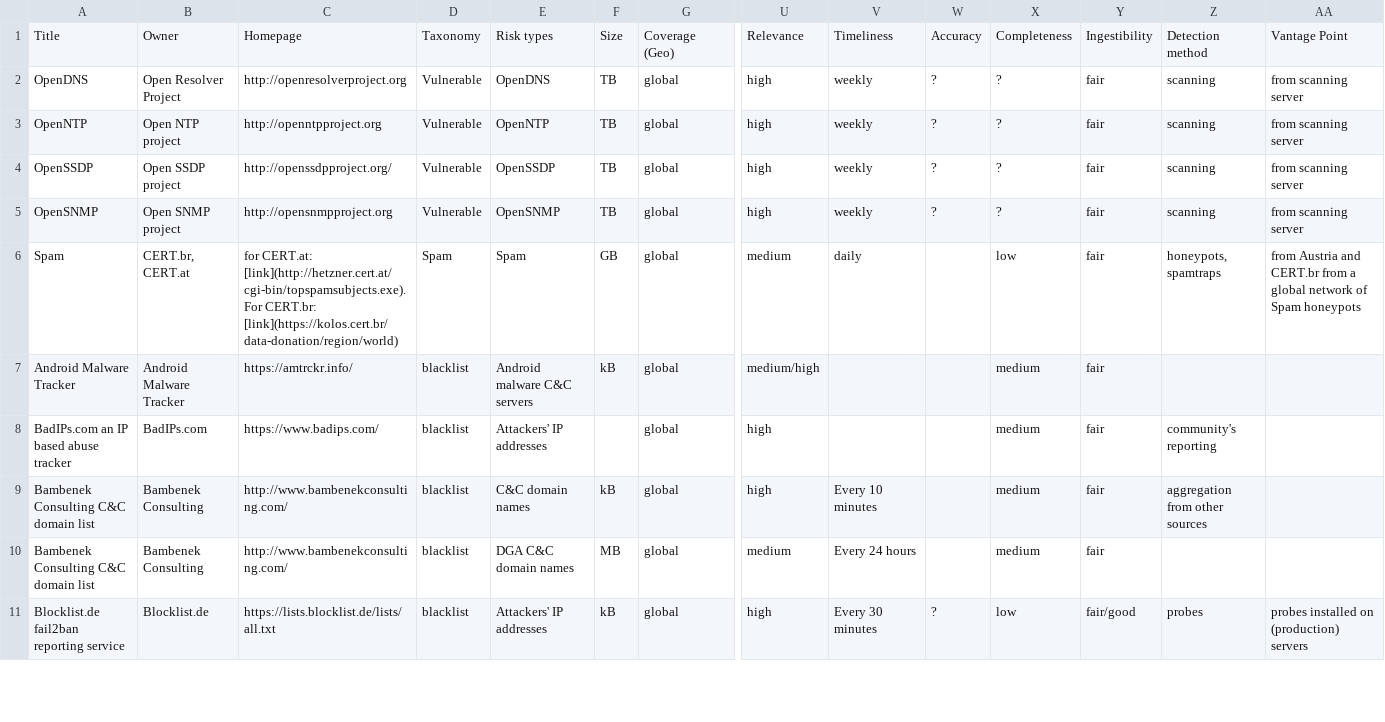
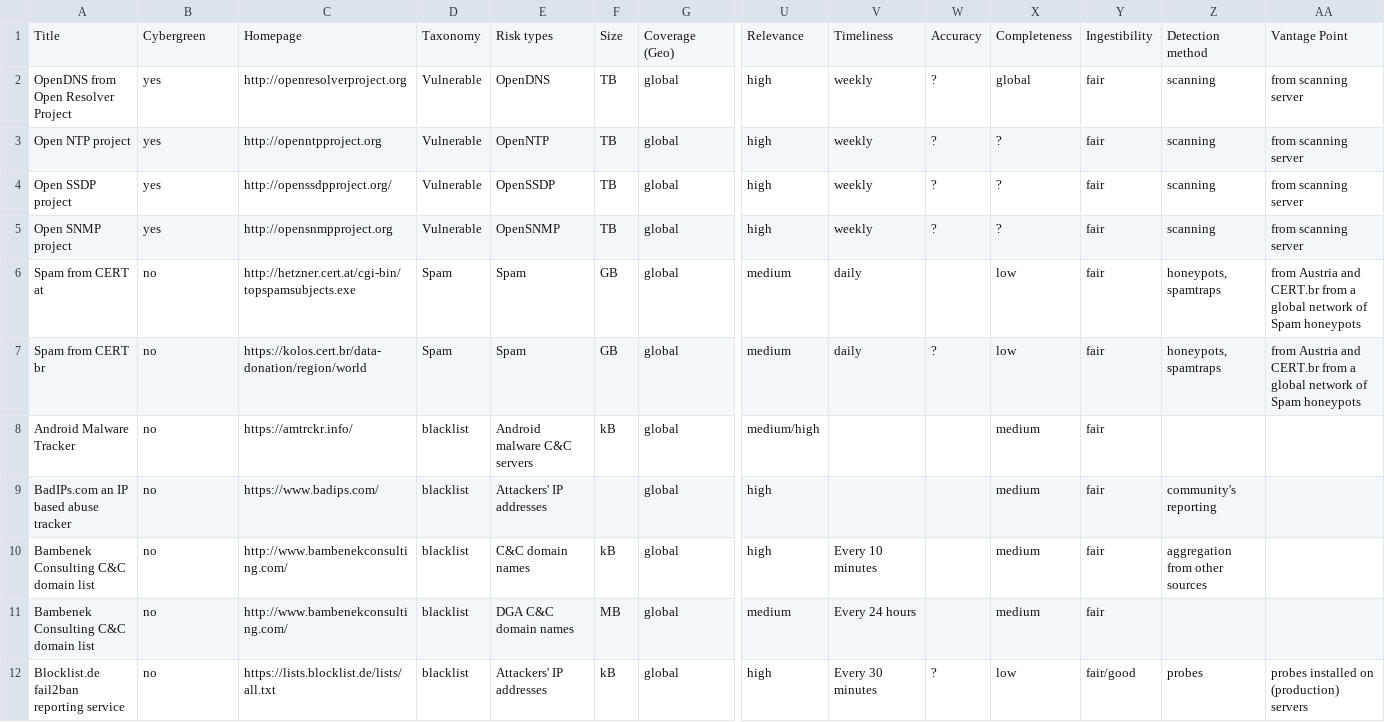
Before and after one commit to cybergreen-net/www.cybergreen.net, a CSV file: _data/sources.csv, drawn as a sheet; only a part is shown, gaps mark what is left out; addresses are those after the commit; rows hold the shown columns only; the diff covers the shown part only; the diff names each change by its address in the sheet, - before the commit and + after, or states it on an @@ line.

Commit message:
[catalog,#54][s]: update to latest data which includes field indicating whether data used in stats platform.

```diff
--- a/_data/sources.csv
+++ b/_data/sources.csv
-B1: Owner
+B1: Cybergreen
-A2: OpenDNS
+A2: OpenDNS from Open Resolver Project
-B2: Open Resolver Project
+B2: yes
-X2: ?
+X2: global
-A3: OpenNTP
+A3: Open NTP project
-B3: Open NTP project
+B3: yes
-A4: OpenSSDP
+A4: Open SSDP project
-B4: Open SSDP project
+B4: yes
-A5: OpenSNMP
+A5: Open SNMP project
-B5: Open SNMP project
+B5: yes
-A6: Spam
+A6: Spam from CERT at
-B6: CERT.br, CERT.at
+B6: no
-C6: for CERT.at: [link](http://hetzner.cert.at/cgi-bin/topspamsubjects.exe). For CERT.br: [link](https://kolos.cert.br/data-donation/region/world)
+C6: http://hetzner.cert.at/cgi-bin/topspamsubjects.exe
+row 7: Spam from CERT br | no | https://kolos.cert.br/data-donation/region/world | Spam | Spam | GB | global | medium | daily | ? | low | fair | honeypots, spamtraps | from Austria and CERT.br from a global network of Spam honeypots
-B8: Android Malware Tracker
+B8: no
-B9: BadIPs.com
+B9: no
-B10:B11: Bambenek Consulting
+B10:B11: no
-B12: Blocklist.de
+B12: no
```
Also changed, not shown: 34 edited cells elsewhere in this file, 1 other file.
